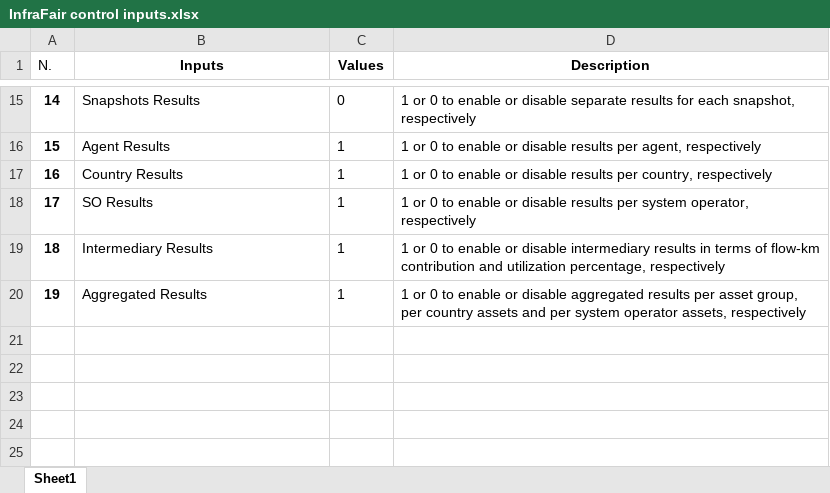
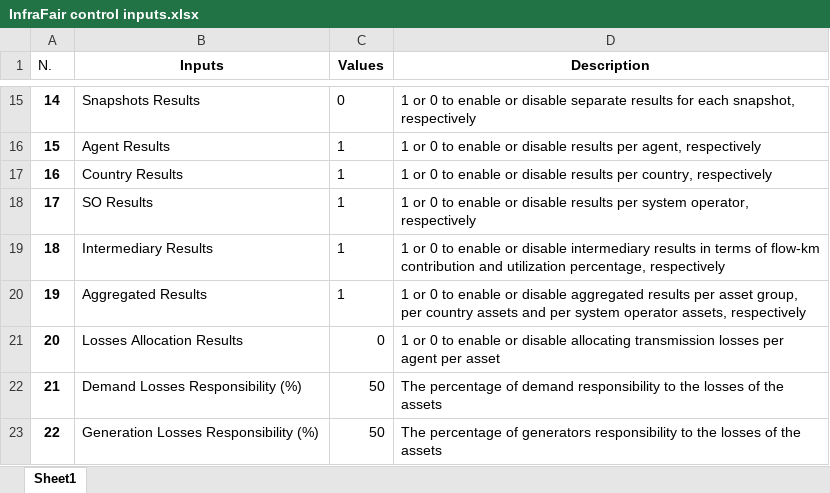
Before and after one commit to IIT-EnergySystemModels/InfraFair, an Excel workbook: Examples/EU_ex/InfraFair control inputs.xlsx, sheet Sheet1, drawn as a sheet; only a part is shown, gaps mark what is left out; values as stored, in another font and other column widths than the file's, no borders; table styles not drawn; the diff names each change by its address in the sheet, - before the commit and + after, or states it on an @@ line.

```diff
--- a/Examples/EU_ex/InfraFair control inputs.xlsx (sheet Sheet1)
+++ b/Examples/EU_ex/InfraFair control inputs.xlsx (sheet Sheet1)
+row 21: 20 | Losses Allocation Results | 0 | 1 or 0 to enable or disable allocating transmission losses per agent per asset
+row 22: 21 | Demand Losses Responsibility (%) | 50 | The percentage of demand responsibility to the losses of the assets
+row 23: 22 | Generation Losses Responsibility (%) | 50 | The percentage of generators responsibility to the losses of the assets
```
Also changed, not shown: Examples/EU_ex/EU_Example.xlsx, 2 other files.
